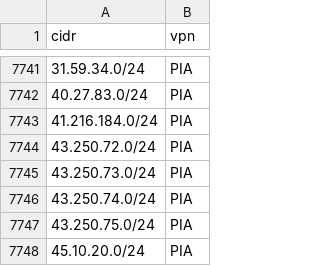
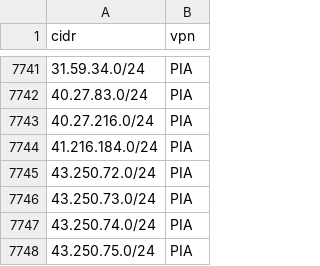
Before and after one commit to millshre5/vpnips, a CSV file: vpn_ip_provider_list.csv, drawn as a sheet; only a part is shown, gaps mark what is left out; the shorter side is filled out with more unchanged rows; the diff covers the shown part only; the diff names each change by its address in the sheet, - before the commit and + after, or states it on an @@ line.

```diff
--- a/vpn_ip_provider_list.csv
+++ b/vpn_ip_provider_list.csv
+row 7743: 40.27.216.0/24 | PIA
```
Also changed, not shown: 3 added rows and 3 removed rows elsewhere in this file.
